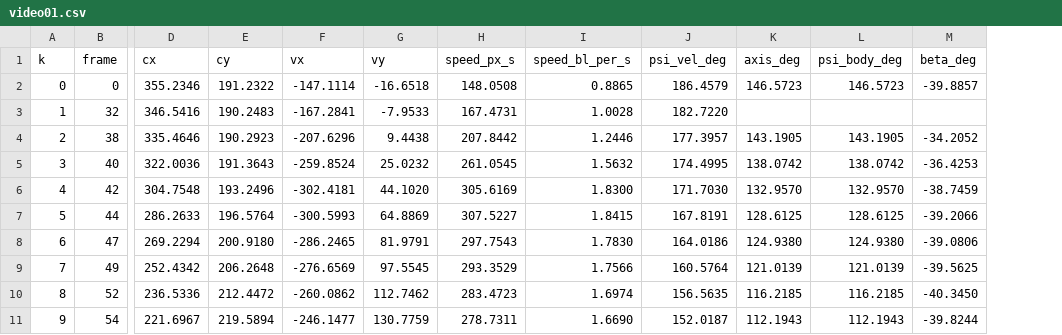
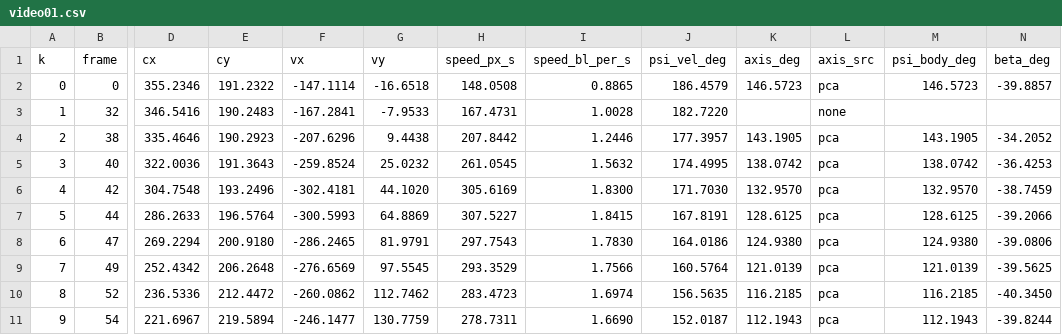
Before and after one commit to AstronautNon/racing_position_demo, a CSV file: outputs/tracks/video01.csv, drawn as a sheet; only a part is shown, gaps mark what is left out; the diff names each change by its address in the sheet, - before the commit and + after, or states it on an @@ line.

```diff
--- a/outputs/tracks/video01.csv
+++ b/outputs/tracks/video01.csv
+column L (axis_src), rows 2-11: pca | none | pca | pca | pca | pca | pca | pca | pca | pca
```
Also changed, not shown: outputs/tracks/video02.csv, outputs/tracks/video03.csv, 27 other files.
